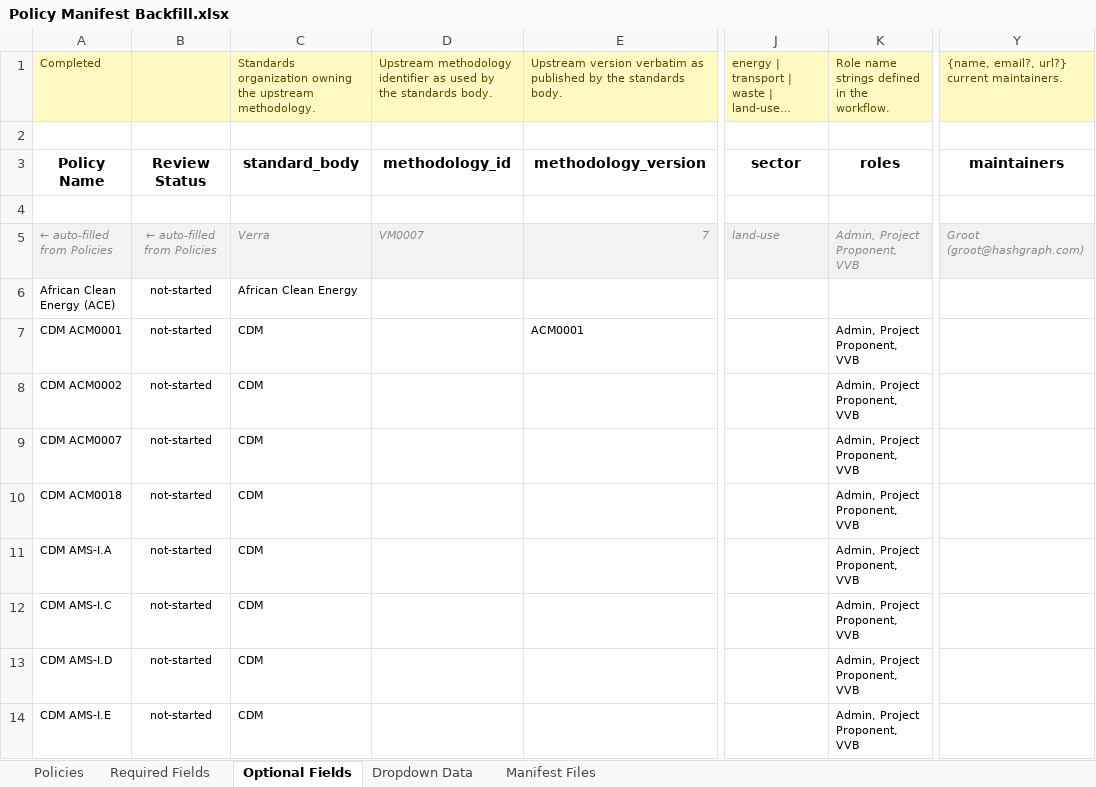
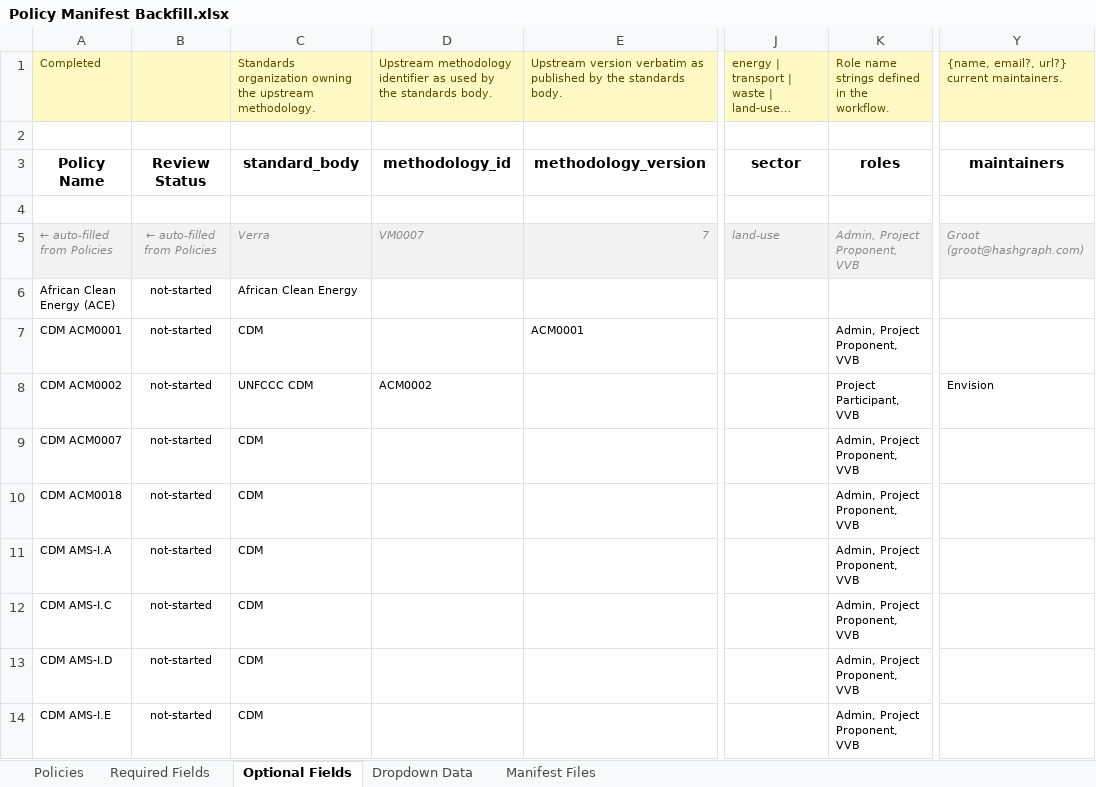
Before and after one commit to swidnikk/guardian, an Excel workbook: Methodology Library/Policy Manifest Backfill.xlsx, sheet Optional Fields, drawn as a sheet; only a part is shown, gaps mark what is left out; long unchanged cells end in …; values as stored, in another font and other column widths than the file's, no borders; charts and pictures and table styles not drawn; the diff names each change by its address in the sheet, - before the commit and + after, or states it on an @@ line.

```diff
--- a/Methodology Library/Policy Manifest Backfill.xlsx (sheet Optional Fields)
+++ b/Methodology Library/Policy Manifest Backfill.xlsx (sheet Optional Fields)
-C8: CDM
+C8: UNFCCC CDM
-D8: (empty)
+D8: ACM0002
-K8: Admin, Project Proponent, VVB
+K8: Project Participant, VVB
-Y8: (empty)
+Y8: Envision
```
Also changed, not shown: sheet Required Fields, sheet Policies, 1 other file.
